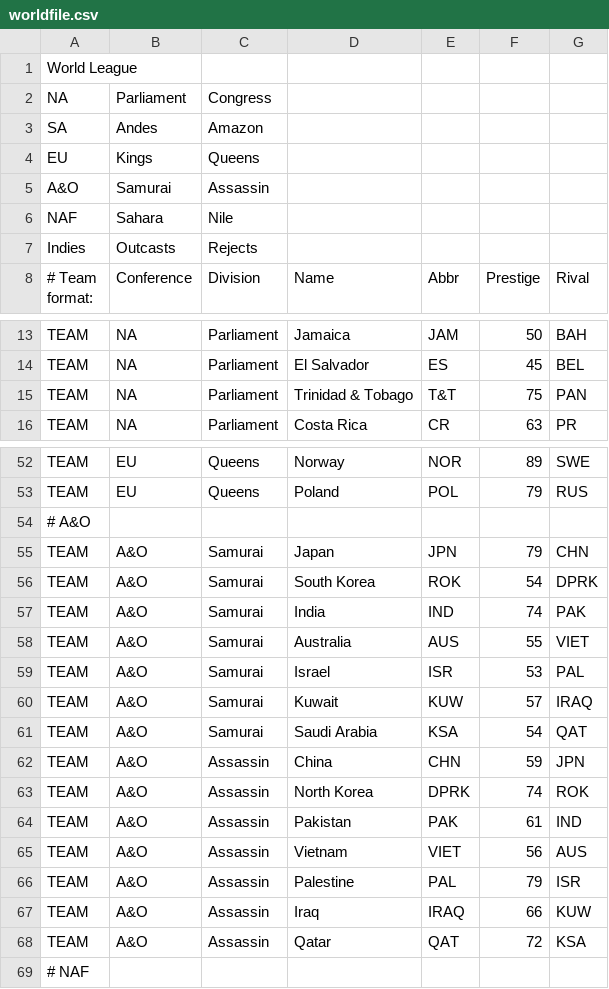
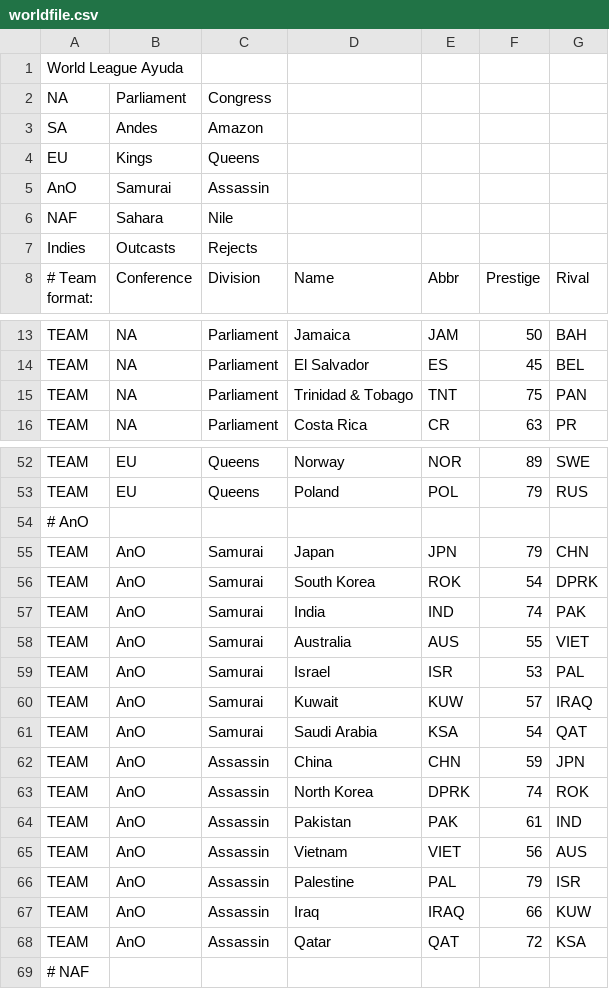
Before and after one commit to grstarr/help, a CSV file: worldfile.csv, drawn as a sheet; only a part is shown, gaps mark what is left out; the diff covers the shown part only.

Commit message:
Add files via upload

```diff
--- a/worldfile.csv
+++ b/worldfile.csv
@@ -1,2 +1,2 @@
-World League
+World League Ayuda
 NA, Parliament, Congress,,,,,,,,,,,
@@ -4,3 +4,3 @@ SA, Andes, Amazon,,,,,,,,,,,
 EU, Kings, Queens,,,,,,,,,,,
-A&O, Samurai, Assassin,,,,,,,,,,,
+AnO, Samurai, Assassin,,,,,,,,,,,
 NAF, Sahara, Nile,,,,,,,,,,,
@@ -14,3 +14,3 @@ TEAM,NA,Parliament,Jamaica,JAM,50,BAH,,,,,,,
 TEAM,NA,Parliament,El Salvador,ES,45,BEL,,,,,,,
-TEAM,NA,Parliament,Trinidad & Tobago,T&T,75,PAN,,,,,,,
+TEAM,NA,Parliament,Trinidad & Tobago,TNT,75,PAN,,,,,,,
 TEAM,NA,Parliament,Costa Rica,CR,63,PR,,,,,,,
@@ -53,17 +53,17 @@ TEAM,EU,Queens,Norway,NOR,89,SWE,,,,,,,
 TEAM,EU,Queens,Poland,POL,79,RUS,,,,,,,
-# A&O,,,,,,,,,,,,,
-TEAM,A&O,Samurai,Japan,JPN,79,CHN,,,,,,,
-TEAM,A&O,Samurai,South Korea,ROK,54,DPRK,,,,,,,
-TEAM,A&O,Samurai,India,IND,74,PAK,,,,,,,
-TEAM,A&O,Samurai,Australia,AUS,55,VIET,,,,,,,
-TEAM,A&O,Samurai,Israel,ISR,53,PAL,,,,,,,
-TEAM,A&O,Samurai,Kuwait,KUW,57,IRAQ,,,,,,,
-TEAM,A&O,Samurai,Saudi Arabia,KSA,54,QAT,,,,,,,
-TEAM,A&O,Assassin,China,CHN,59,JPN,,,,,,,
-TEAM,A&O,Assassin,North Korea,DPRK,74,ROK,,,,,,,
-TEAM,A&O,Assassin,Pakistan,PAK,61,IND,,,,,,,
-TEAM,A&O,Assassin,Vietnam,VIET,56,AUS,,,,,,,
-TEAM,A&O,Assassin,Palestine,PAL,79,ISR,,,,,,,
-TEAM,A&O,Assassin,Iraq,IRAQ,66,KUW,,,,,,,
-TEAM,A&O,Assassin,Qatar,QAT,72,KSA,,,,,,,
+# AnO,,,,,,,,,,,,,
+TEAM,AnO,Samurai,Japan,JPN,79,CHN,,,,,,,
+TEAM,AnO,Samurai,South Korea,ROK,54,DPRK,,,,,,,
+TEAM,AnO,Samurai,India,IND,74,PAK,,,,,,,
+TEAM,AnO,Samurai,Australia,AUS,55,VIET,,,,,,,
+TEAM,AnO,Samurai,Israel,ISR,53,PAL,,,,,,,
+TEAM,AnO,Samurai,Kuwait,KUW,57,IRAQ,,,,,,,
+TEAM,AnO,Samurai,Saudi Arabia,KSA,54,QAT,,,,,,,
+TEAM,AnO,Assassin,China,CHN,59,JPN,,,,,,,
+TEAM,AnO,Assassin,North Korea,DPRK,74,ROK,,,,,,,
+TEAM,AnO,Assassin,Pakistan,PAK,61,IND,,,,,,,
+TEAM,AnO,Assassin,Vietnam,VIET,56,AUS,,,,,,,
+TEAM,AnO,Assassin,Palestine,PAL,79,ISR,,,,,,,
+TEAM,AnO,Assassin,Iraq,IRAQ,66,KUW,,,,,,,
+TEAM,AnO,Assassin,Qatar,QAT,72,KSA,,,,,,,
 # NAF,,,,,,,,,,,,,
```
Also changed, not shown: 1 edited cell elsewhere in this file.
